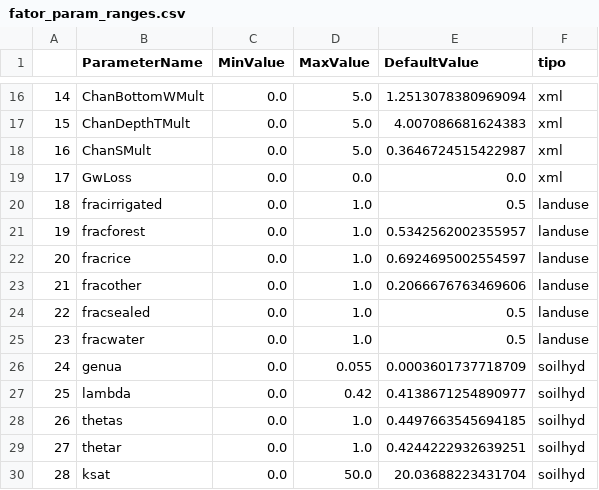
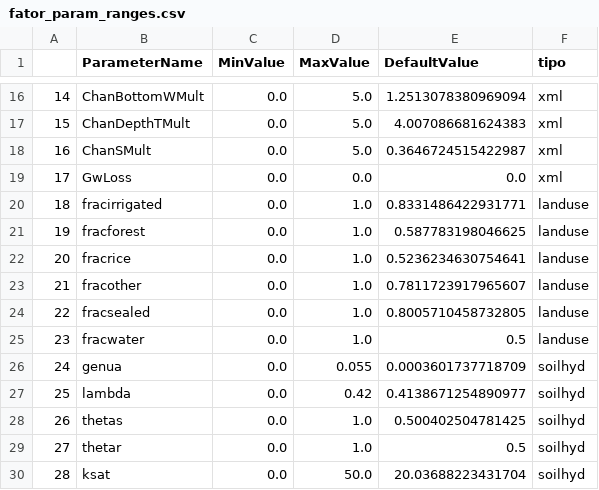
Before and after one commit to bortolletto/lf_pm, a CSV file: calibracao_manual/tabelas/fator_param_ranges.csv, drawn as a sheet; only a part is shown, gaps mark what is left out.

```diff
--- a/calibracao_manual/tabelas/fator_param_ranges.csv
+++ b/calibracao_manual/tabelas/fator_param_ranges.csv
@@ -19,7 +19,7 @@
 17,GwLoss,0.0,0.0,0.0,xml
-18,fracirrigated,0.0,1.0,0.5,landuse
-19,fracforest,0.0,1.0,0.5342562002355957,landuse
-20,fracrice,0.0,1.0,0.6924695002554597,landuse
-21,fracother,0.0,1.0,0.2066676763469606,landuse
-22,fracsealed,0.0,1.0,0.5,landuse
+18,fracirrigated,0.0,1.0,0.8331486422931771,landuse
+19,fracforest,0.0,1.0,0.587783198046625,landuse
+20,fracrice,0.0,1.0,0.5236234630754641,landuse
+21,fracother,0.0,1.0,0.7811723917965607,landuse
+22,fracsealed,0.0,1.0,0.8005710458732805,landuse
 23,fracwater,0.0,1.0,0.5,landuse
@@ -27,4 +27,4 @@
 25,lambda,0.0,0.42,0.4138671254890977,soilhyd
-26,thetas,0.0,1.0,0.4497663545694185,soilhyd
-27,thetar,0.0,1.0,0.4244222932639251,soilhyd
+26,thetas,0.0,1.0,0.500402504781425,soilhyd
+27,thetar,0.0,1.0,0.5,soilhyd
 28,ksat,0.0,50.0,20.03688223431704,soilhyd
```
Also changed, not shown: 58 other files.
